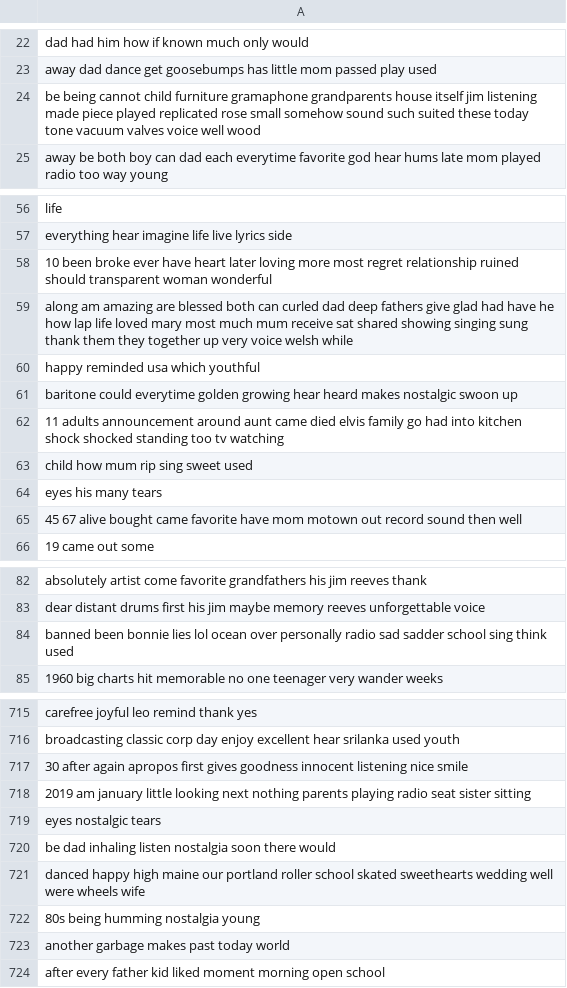
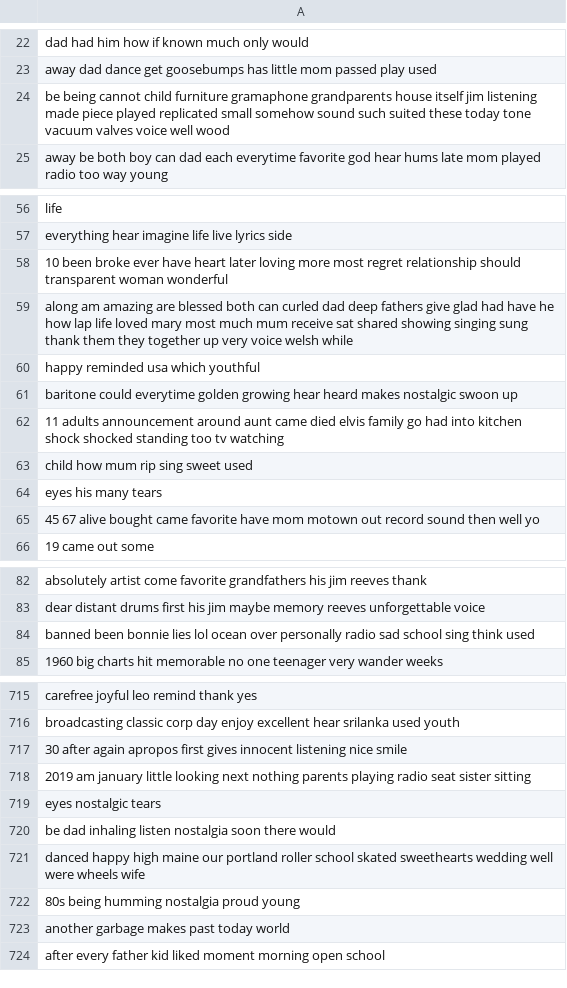
Before and after one commit to En90/DM2024-Lab1-Homework, a CSV file: td_freq_db_nostalgia.csv, drawn as a sheet; only a part is shown, gaps mark what is left out; the diff covers the shown part only.

```diff
--- a/td_freq_db_nostalgia.csv
+++ b/td_freq_db_nostalgia.csv
@@ -23,3 +23,3 @@ dad	had	him	how	if	known	much	only	would
 away	dad	dance	get	goosebumps	has	little	mom	passed	play	used
-be	being	cannot	child	furniture	gramaphone	grandparents	house	itself	jim	listening	made	piece	played	replicated	rose	small	somehow	sound	such	suited	these	today	tone	vacuum	valves	voice	well	wood
+be	being	cannot	child	furniture	gramaphone	grandparents	house	itself	jim	listening	made	piece	played	replicated	small	somehow	sound	such	suited	these	today	tone	vacuum	valves	voice	well	wood
 away	be	both	boy	can	dad	each	everytime	favorite	god	hear	hums	late	mom	played	radio	too	way	young
@@ -57,3 +57,3 @@ life
 everything	hear	imagine	life	live	lyrics	side
-10	been	broke	ever	have	heart	later	loving	more	most	regret	relationship	ruined	should	transparent	woman	wonderful
+10	been	broke	ever	have	heart	later	loving	more	most	regret	relationship	should	transparent	woman	wonderful
 along	am	amazing	are	blessed	both	can	curled	dad	deep	fathers	give	glad	had	have	he	how	lap	life	loved	mary	most	much	mum	receive	sat	shared	showing	singing	sung	thank	them	they	together	up	very	voice	welsh	while
@@ -64,3 +64,3 @@ child	how	mum	rip	sing	sweet	used
 eyes	his	many	tears
-45	67	alive	bought	came	favorite	have	mom	motown	out	record	sound	then	well
+45	67	alive	bought	came	favorite	have	mom	motown	out	record	sound	then	well	yo
 19	came	out	some
@@ -83,3 +83,3 @@ absolutely	artist	come	favorite	grandfathers	his	jim	reeves	thank
 dear	distant	drums	first	his	jim	maybe	memory	reeves	unforgettable	voice
-banned	been	bonnie	lies	lol	ocean	over	personally	radio	sad	sadder	school	sing	think	used
+banned	been	bonnie	lies	lol	ocean	over	personally	radio	sad	school	sing	think	used
 1960	big	charts	hit	memorable	no	one	teenager	very	wander	weeks
@@ -716,3 +716,3 @@ carefree	joyful	leo	remind	thank	yes
 broadcasting	classic	corp	day	enjoy	excellent	hear	srilanka	used	youth
-30	after	again	apropos	first	gives	goodness	innocent	listening	nice	smile
+30	after	again	apropos	first	gives	innocent	listening	nice	smile
 2019	am	january	little	looking	next	nothing	parents	playing	radio	seat	sister	sitting
@@ -721,3 +721,3 @@ be	dad	inhaling	listen	nostalgia	soon	there	would
 danced	happy	high	maine	our	portland	roller	school	skated	sweethearts	wedding	well	were	wheels	wife
-80s	being	humming	nostalgia	young
+80s	being	humming	nostalgia	proud	young
 another	garbage	makes	past	today	world
```
Also changed, not shown: 32 edited cells elsewhere in this file, td_freq_db_not nostalgia.csv, 4 other files.
